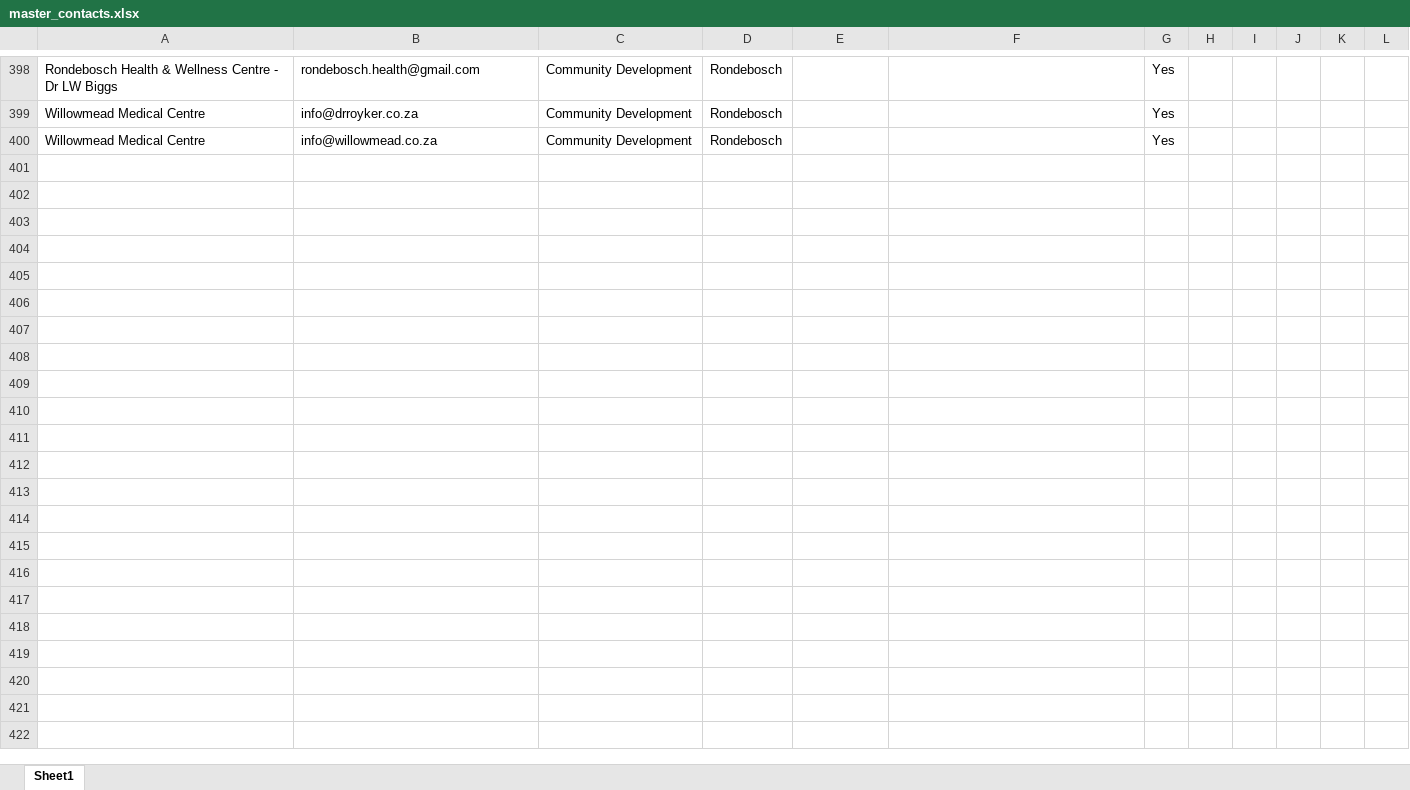
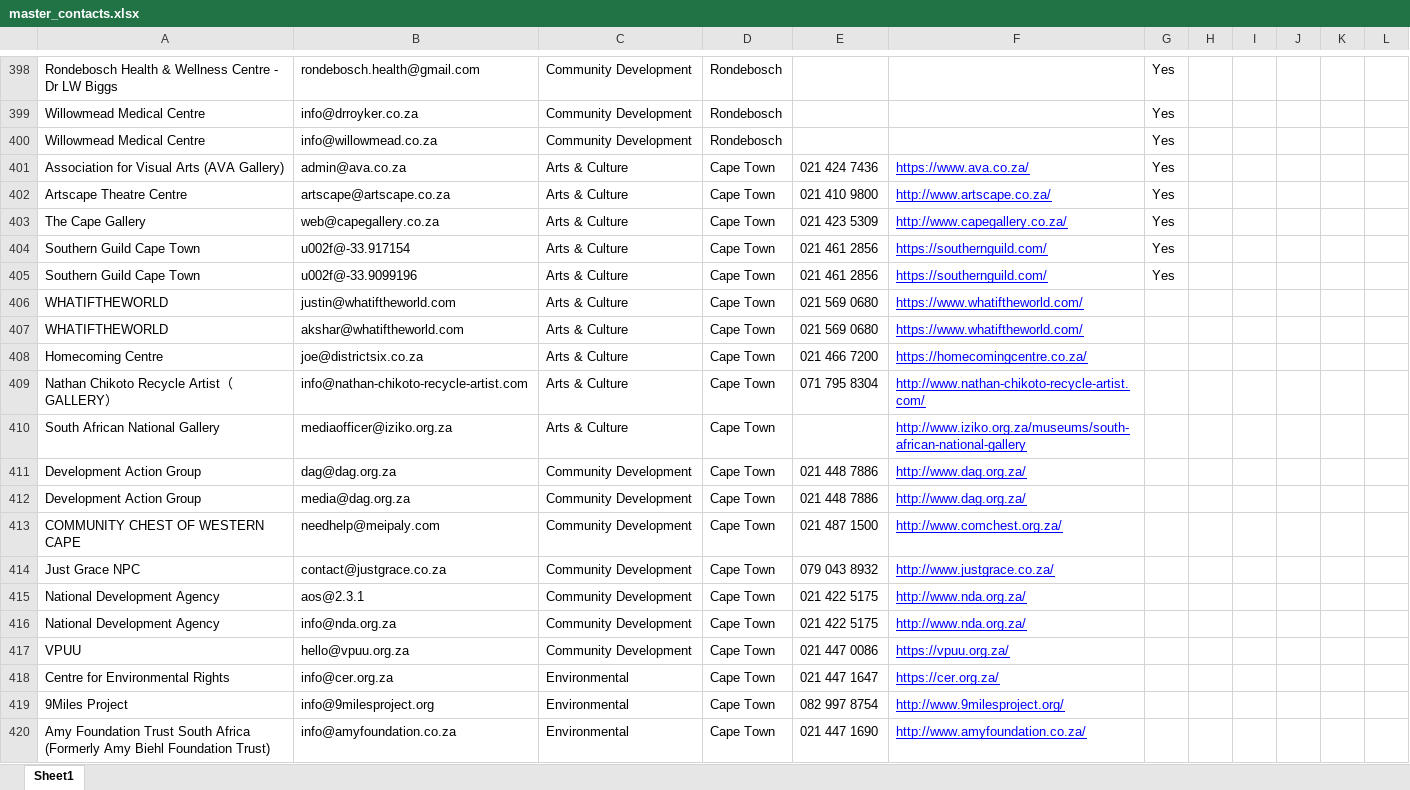
Before and after one commit to MareanaNsuku/community-service-outreach, an Excel workbook: results/master_contacts.xlsx, sheet Sheet1, drawn as a sheet; only a part is shown, gaps mark what is left out; values as stored, in another font and other column widths than the file's, no borders; the diff covers the shown part only; the diff names each change by its address in the sheet, - before the commit and + after, or states it on an @@ line.

```diff
--- a/results/master_contacts.xlsx (sheet Sheet1)
+++ b/results/master_contacts.xlsx (sheet Sheet1)
+row 401: Association for Visual Arts (AVA Gallery) | admin@ava.co.za | Arts & Culture | Cape Town | 021 424 7436 | https://www.ava.co.za/ | Yes
+row 402: Artscape Theatre Centre | artscape@artscape.co.za | Arts & Culture | Cape Town | 021 410 9800 | http://www.artscape.co.za/ | Yes
+row 403: The Cape Gallery | web@capegallery.co.za | Arts & Culture | Cape Town | 021 423 5309 | http://www.capegallery.co.za/ | Yes
+row 404: Southern Guild Cape Town | u002f@-33.917154 | Arts & Culture | Cape Town | 021 461 2856 | https://southernguild.com/ | Yes
+row 405: Southern Guild Cape Town | u002f@-33.9099196 | Arts & Culture | Cape Town | 021 461 2856 | https://southernguild.com/ | Yes
+row 406: WHATIFTHEWORLD | justin@whatiftheworld.com | Arts & Culture | Cape Town | 021 569 0680 | https://www.whatiftheworld.com/
+row 407: WHATIFTHEWORLD | akshar@whatiftheworld.com | Arts & Culture | Cape Town | 021 569 0680 | https://www.whatiftheworld.com/
+row 408: Homecoming Centre | joe@districtsix.co.za | Arts & Culture | Cape Town | 021 466 7200 | https://homecomingcentre.co.za/
+row 409: Nathan Chikoto Recycle Artist（GALLERY） | info@nathan-chikoto-recycle-artist.com | Arts & Culture | Cape Town | 071 795 8304 | http://www.nathan-chikoto-recycle-artist.com/
+row 410: South African National Gallery | mediaofficer@iziko.org.za | Arts & Culture | Cape Town |  | http://www.iziko.org.za/museums/south-african-national-gallery
+row 411: Development Action Group | dag@dag.org.za | Community Development | Cape Town | 021 448 7886 | http://www.dag.org.za/
+row 412: Development Action Group | media@dag.org.za | Community Development | Cape Town | 021 448 7886 | http://www.dag.org.za/
+row 413: COMMUNITY CHEST OF WESTERN CAPE | needhelp@meipaly.com | Community Development | Cape Town | 021 487 1500 | http://www.comchest.org.za/
+row 414: Just Grace NPC | contact@justgrace.co.za | Community Development | Cape Town | 079 043 8932 | http://www.justgrace.co.za/
+row 415: National Development Agency | aos@2.3.1 | Community Development | Cape Town | 021 422 5175 | http://www.nda.org.za/
+row 416: National Development Agency | info@nda.org.za | Community Development | Cape Town | 021 422 5175 | http://www.nda.org.za/
+row 417: VPUU | hello@vpuu.org.za | Community Development | Cape Town | 021 447 0086 | https://vpuu.org.za/
+row 418: Centre for Environmental Rights | info@cer.org.za | Environmental | Cape Town | 021 447 1647 | https://cer.org.za/
+row 419: 9Miles Project | info@9milesproject.org | Environmental | Cape Town | 082 997 8754 | http://www.9milesproject.org/
+row 420: Amy Foundation Trust South Africa (Formerly Amy Biehl Foundation Trust) | info@amyfoundation.co.za | Environmental | Cape Town | 021 447 1690 | http://www.amyfoundation.co.za/
```
Also changed, not shown: 24 added rows and 1 edited cell elsewhere in this sheet, 1 other file.
